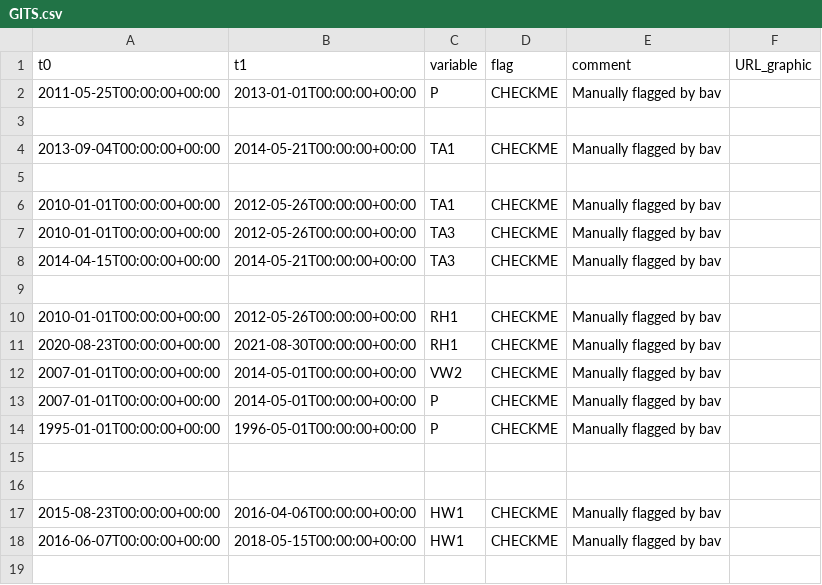
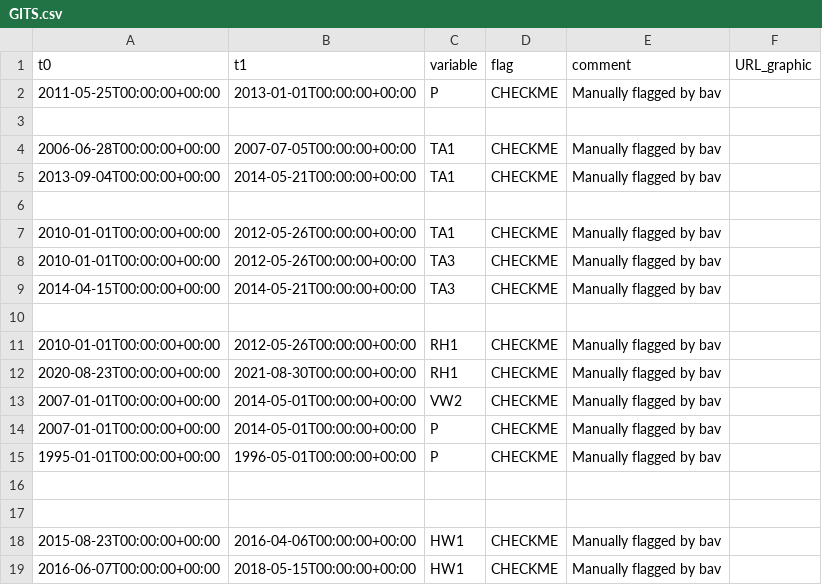
Before and after one commit to GEUS-Glaciology-and-Climate/GC-Net-level-1-data-processing, a CSV file: metadata/flags/GITS.csv, drawn as a sheet.

```diff
--- a/metadata/flags/GITS.csv
+++ b/metadata/flags/GITS.csv
@@ -3,2 +3,3 @@ t0,t1,variable,flag,comment,URL_graphic
 
+2006-06-28T00:00:00+00:00, 2007-07-05T00:00:00+00:00,TA1,CHECKME,Manually flagged by bav,
 2013-09-04T00:00:00+00:00,2014-05-21T00:00:00+00:00,TA1,CHECKME,Manually flagged by bav,
```
Also changed, not shown: metadata/adjustments/Crawford Point 1.csv, metadata/adjustments/NASA-U.csv, 2 other files.
